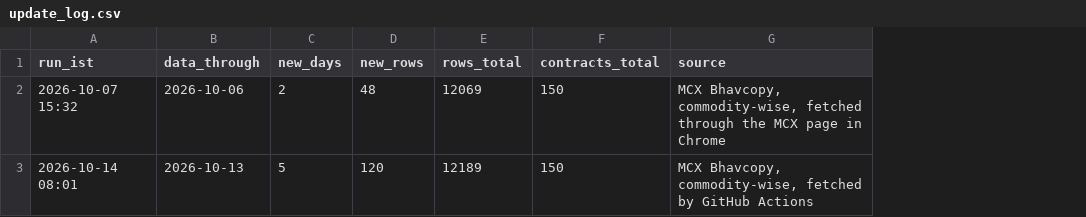
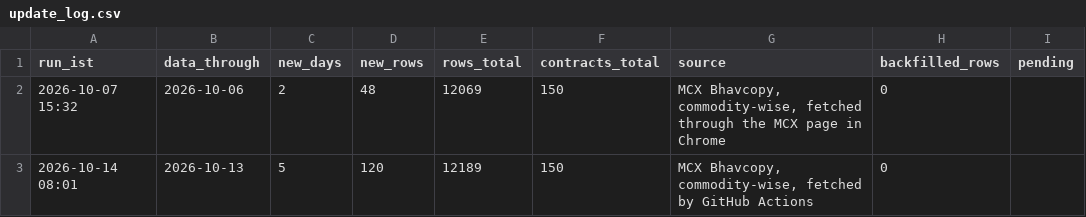
Before and after one commit to nikhilkumar-dev0310/HACKINHILLS-SYNTAXTERROR-TAN-, a CSV file: commodity/results/update_log.csv, drawn as a sheet; the diff names each change by its address in the sheet, - before the commit and + after, or states it on an @@ line.

```diff
--- a/commodity/results/update_log.csv
+++ b/commodity/results/update_log.csv
+column H (backfilled_rows), rows 2-3: 0 | 0
+column I (pending), empty
```
Also changed, not shown: 13 other files.
